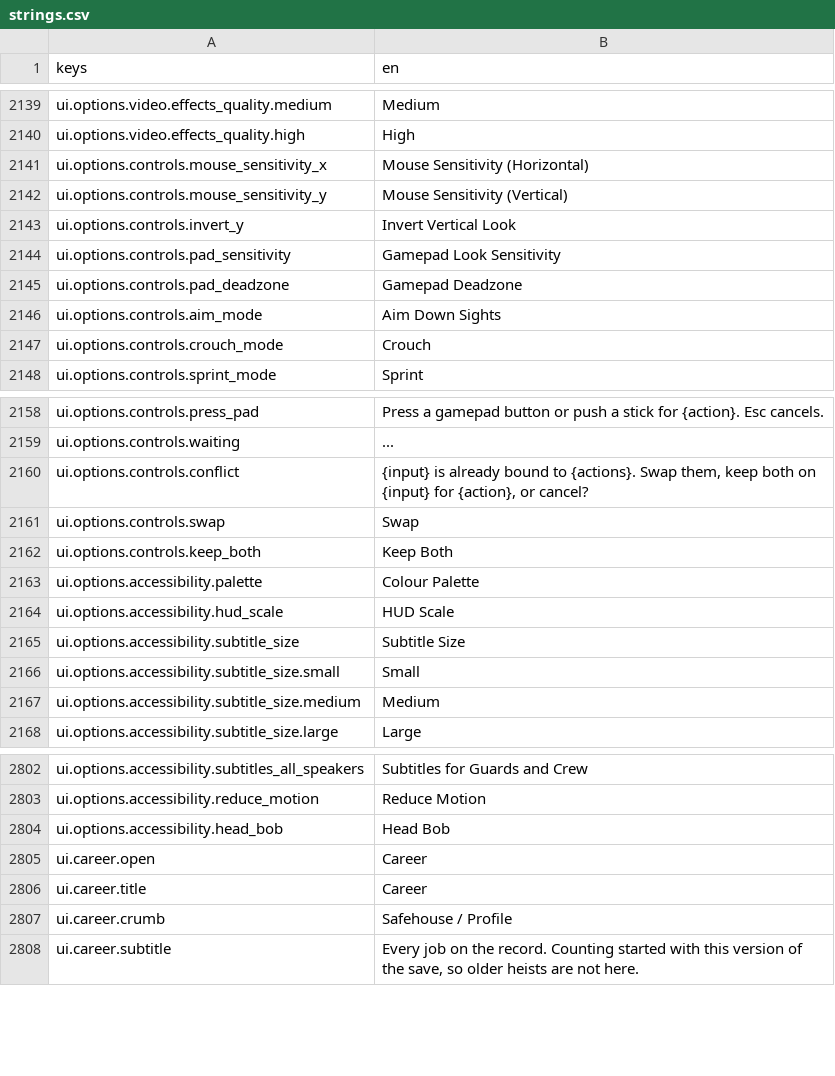
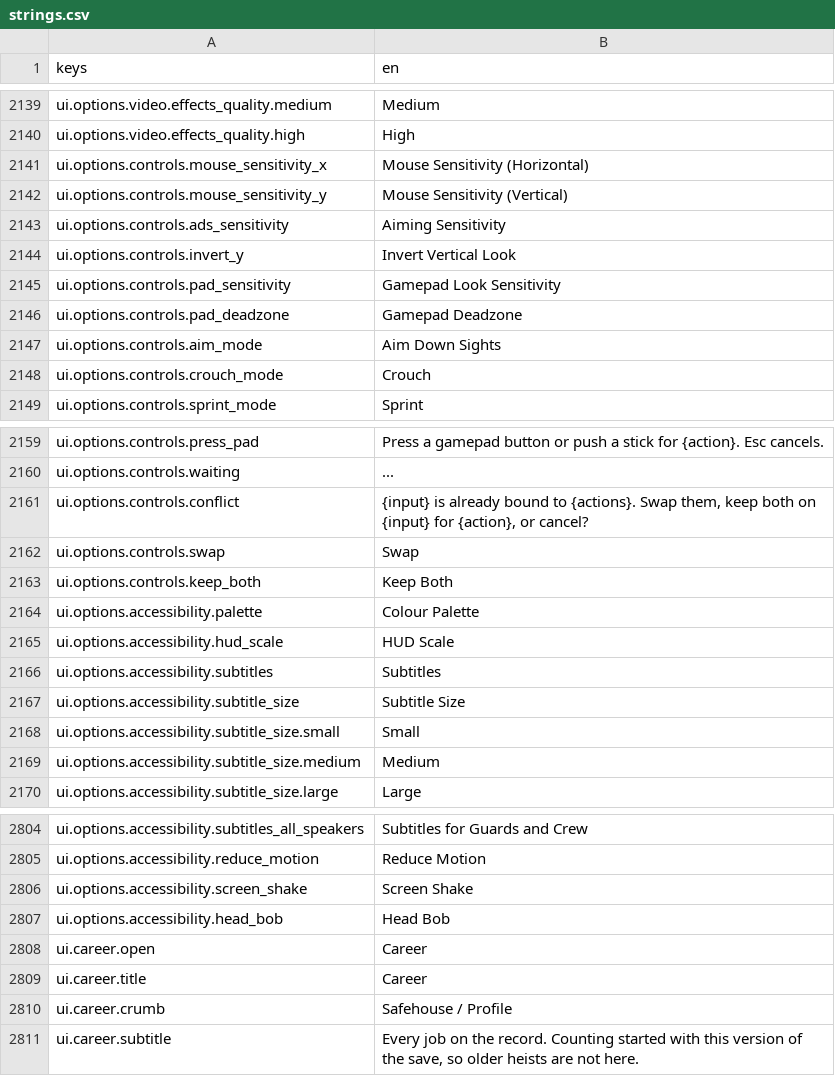
Before and after one commit to LeviticusFigglebottom/Claude-N-Capers, a CSV file: game/content/data/strings/strings.csv, drawn as a sheet; only a part is shown, gaps mark what is left out; the diff names each change by its address in the sheet, - before the commit and + after, or states it on an @@ line.

```diff
--- a/game/content/data/strings/strings.csv
+++ b/game/content/data/strings/strings.csv
+row 2143: ui.options.controls.ads_sensitivity | Aiming Sensitivity
+row 2166: ui.options.accessibility.subtitles | Subtitles
+row 2806: ui.options.accessibility.screen_shake | Screen Shake
```
Also changed, not shown: 6 other files.
